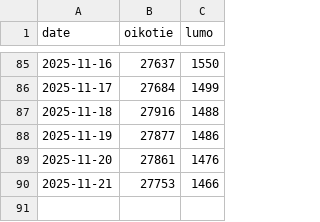
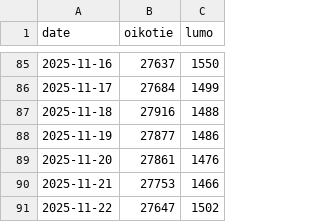
Before and after one commit to ossiter/Kojamo, a CSV file: data/listings.csv, drawn as a sheet; only a part is shown, gaps mark what is left out; the diff names each change by its address in the sheet, - before the commit and + after, or states it on an @@ line.

```diff
--- a/data/listings.csv
+++ b/data/listings.csv
+row 91: 2025-11-22 | 27647 | 1502
```
